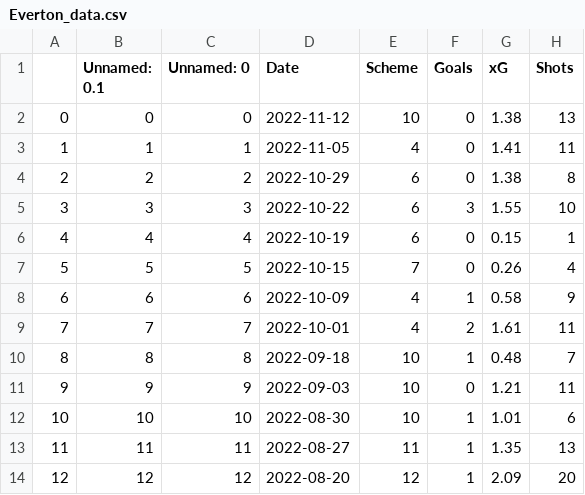
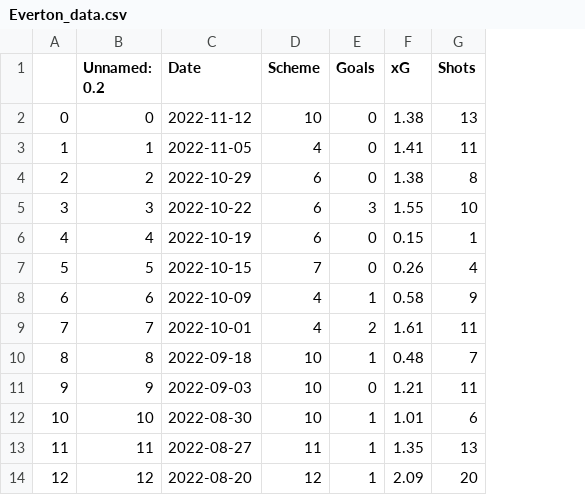
Before and after one commit to adamjr36/CS137Project, a CSV file: cleaned_data/Everton_data.csv, drawn as a sheet; only a part is shown; the diff names each change by its address in the sheet, - before the commit and + after, or states it on an @@ line.

Commit message:
clean

```diff
--- a/cleaned_data/Everton_data.csv
+++ b/cleaned_data/Everton_data.csv
-column C (Unnamed: 0), rows 2-14: 0 | 1 | 2 | 3 | 4 | 5 | 6 | 7 | 8 | 9 | 10 | 11 | 12
-B1: Unnamed: 0.1
+B1: Unnamed: 0.2
```
Also changed, not shown: cleaned_data/Leicester City_data.csv, cleaned_data/Newcastle United_data.csv, 27 other files.
